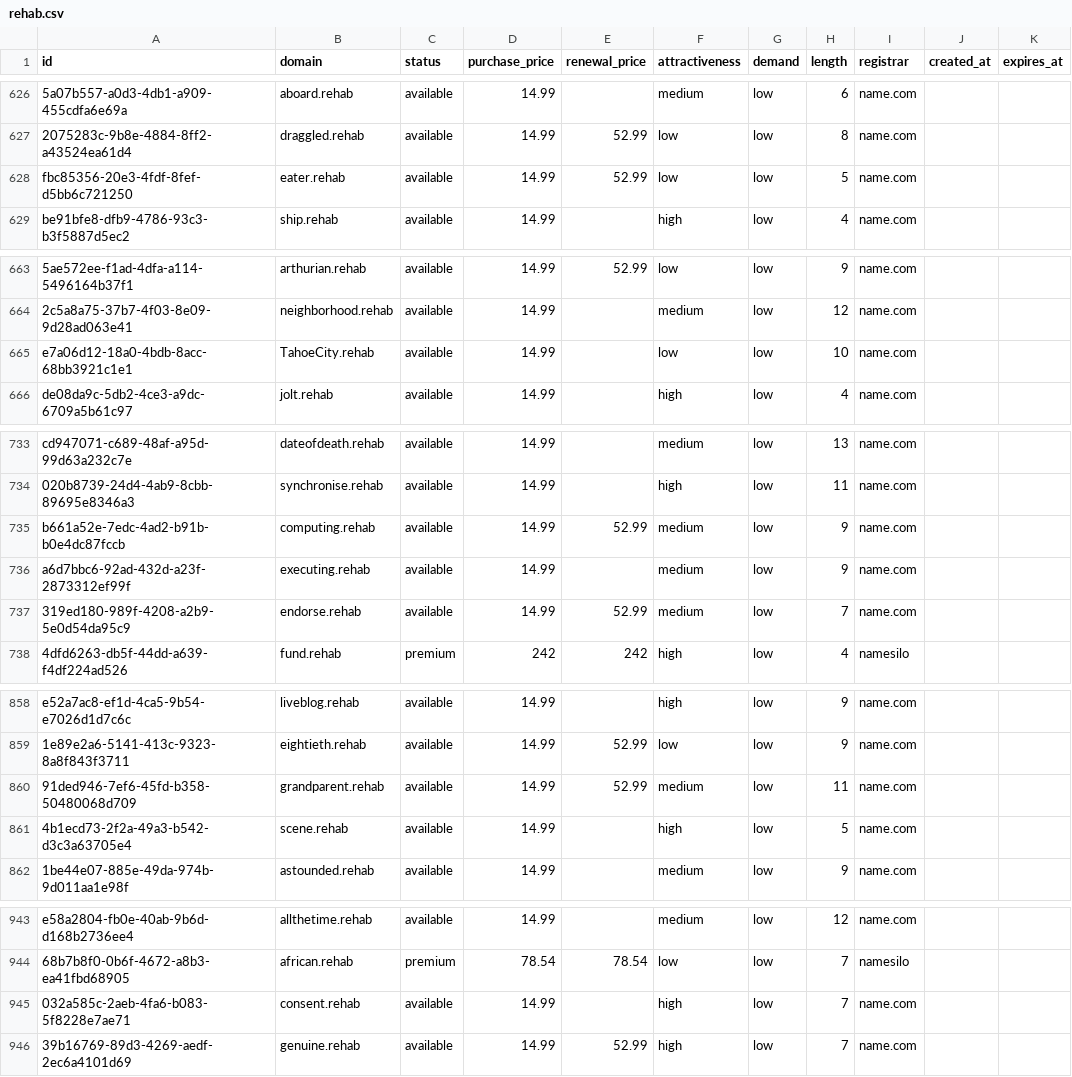
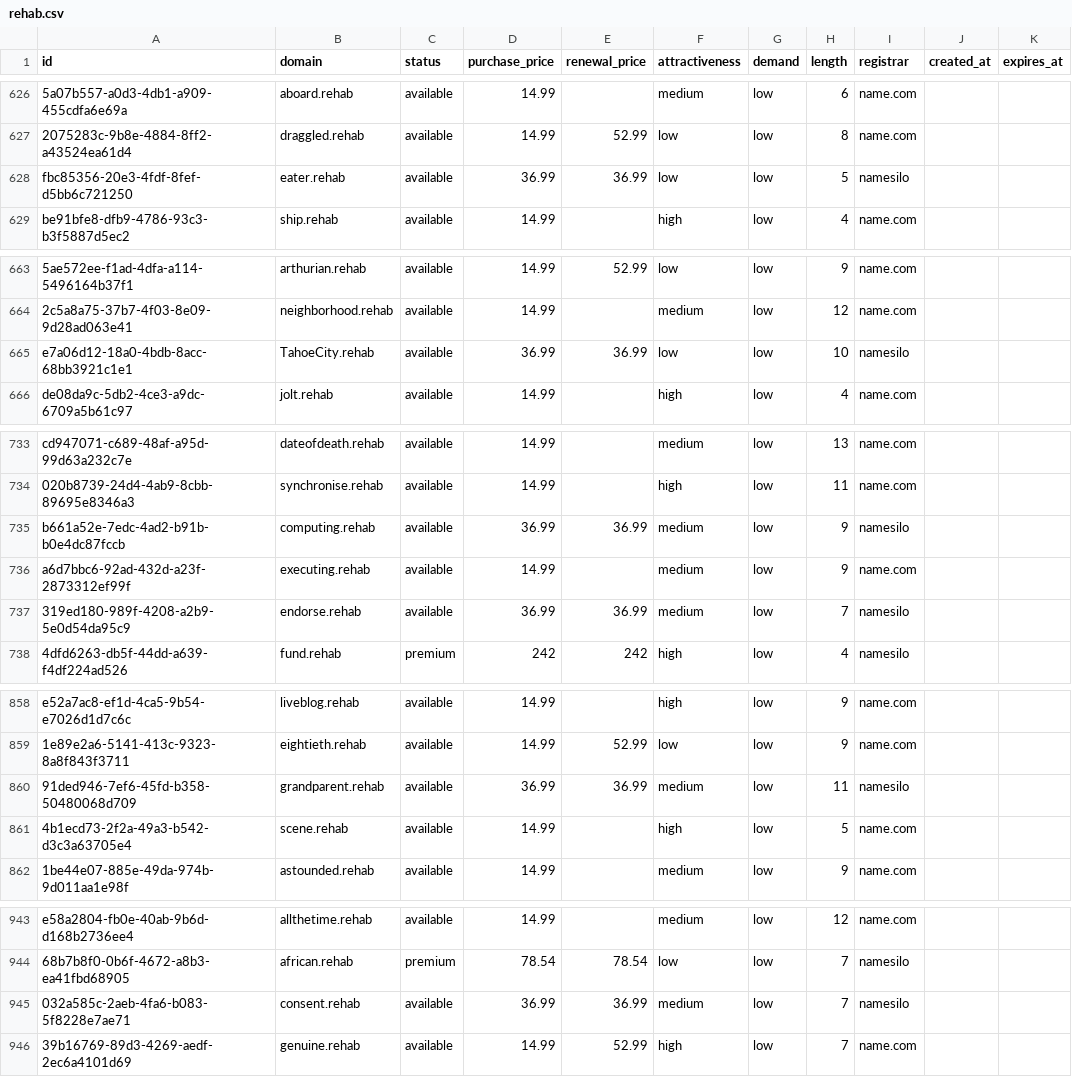
Before and after one commit to UniqueDomains/rehab-oneword-domains, a CSV file: rehab.csv, drawn as a sheet; only a part is shown, gaps mark what is left out; the diff covers the shown part only; the diff names each change by its address in the sheet, - before the commit and + after, or states it on an @@ line.

Commit message:
Domains update

```diff
--- a/rehab.csv
+++ b/rehab.csv
-D628 (purchase_price): 14.99
+D628 (purchase_price): 36.99
-E628 (renewal_price): 52.99
+E628 (renewal_price): 36.99
-I628 (registrar): name.com
+I628 (registrar): namesilo
-D665 (purchase_price): 14.99
+D665 (purchase_price): 36.99
-E665 (renewal_price): (empty)
+E665 (renewal_price): 36.99
-I665 (registrar): name.com
+I665 (registrar): namesilo
-D735 (purchase_price): 14.99
+D735 (purchase_price): 36.99
-E735 (renewal_price): 52.99
+E735 (renewal_price): 36.99
-I735 (registrar): name.com
+I735 (registrar): namesilo
-D737 (purchase_price): 14.99
+D737 (purchase_price): 36.99
-E737 (renewal_price): 52.99
+E737 (renewal_price): 36.99
-I737 (registrar): name.com
+I737 (registrar): namesilo
-D860 (purchase_price): 14.99
+D860 (purchase_price): 36.99
-E860 (renewal_price): 52.99
+E860 (renewal_price): 36.99
-I860 (registrar): name.com
+I860 (registrar): namesilo
-D945 (purchase_price): 14.99
+D945 (purchase_price): 36.99
-E945 (renewal_price): (empty)
+E945 (renewal_price): 36.99
-F945 (attractiveness): high
+F945 (attractiveness): medium
-I945 (registrar): name.com
+I945 (registrar): namesilo
```
Also changed, not shown: 2 edited cells elsewhere in this file, 4 other files.
